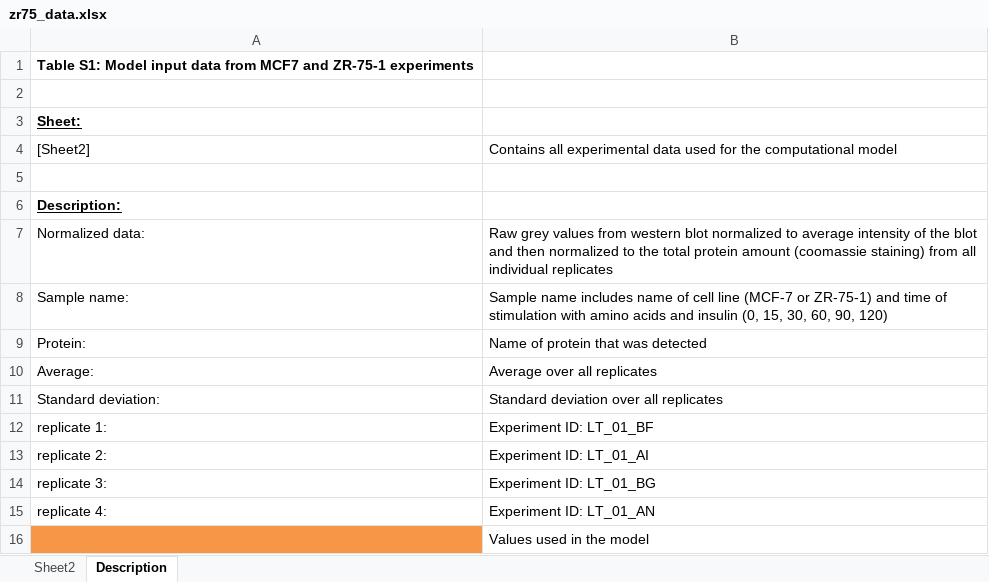
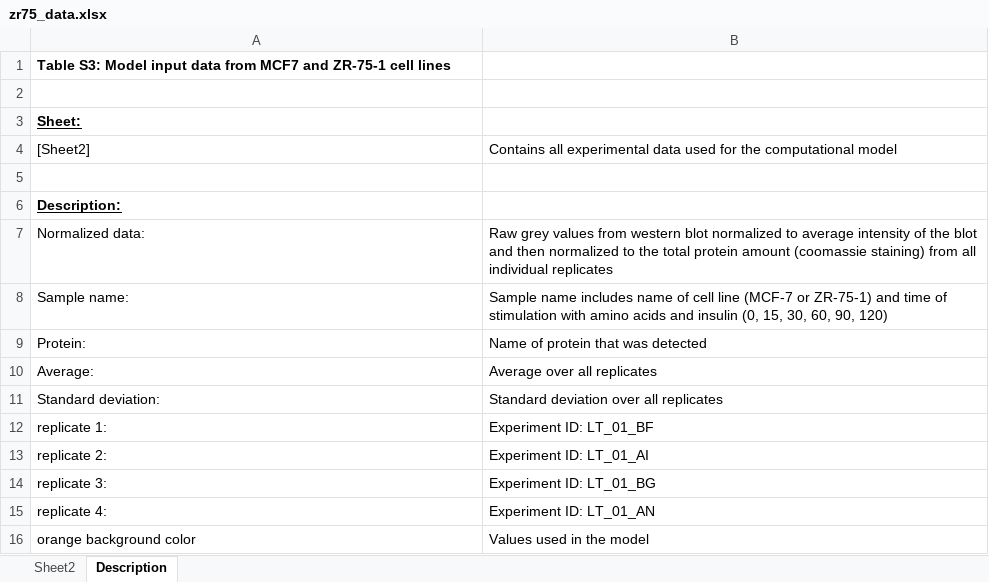
Before and after one commit to npc101-ncl/MESI_PLOS_COMP_BIO, an Excel workbook: zr75_data.xlsx, sheet Description, drawn as a sheet; values as stored, in another font and other column widths than the file's, no borders; the diff names each change by its address in the sheet, - before the commit and + after, or states it on an @@ line.

Commit message:
updating data format

```diff
--- a/zr75_data.xlsx (sheet Description)
+++ b/zr75_data.xlsx (sheet Description)
-A1: Table S1: Model input data from MCF7 and ZR-75-1 experiments
+A1: Table S3: Model input data from MCF7 and ZR-75-1 cell lines
-A16: (empty)
+A16: orange background color
-A16 fill: #F79646
+A16 fill: none
```
Also changed, not shown: sheet Sheet2, zr75_data_MCF7only.xlsx, zr75_data_ZR75only.xlsx.
